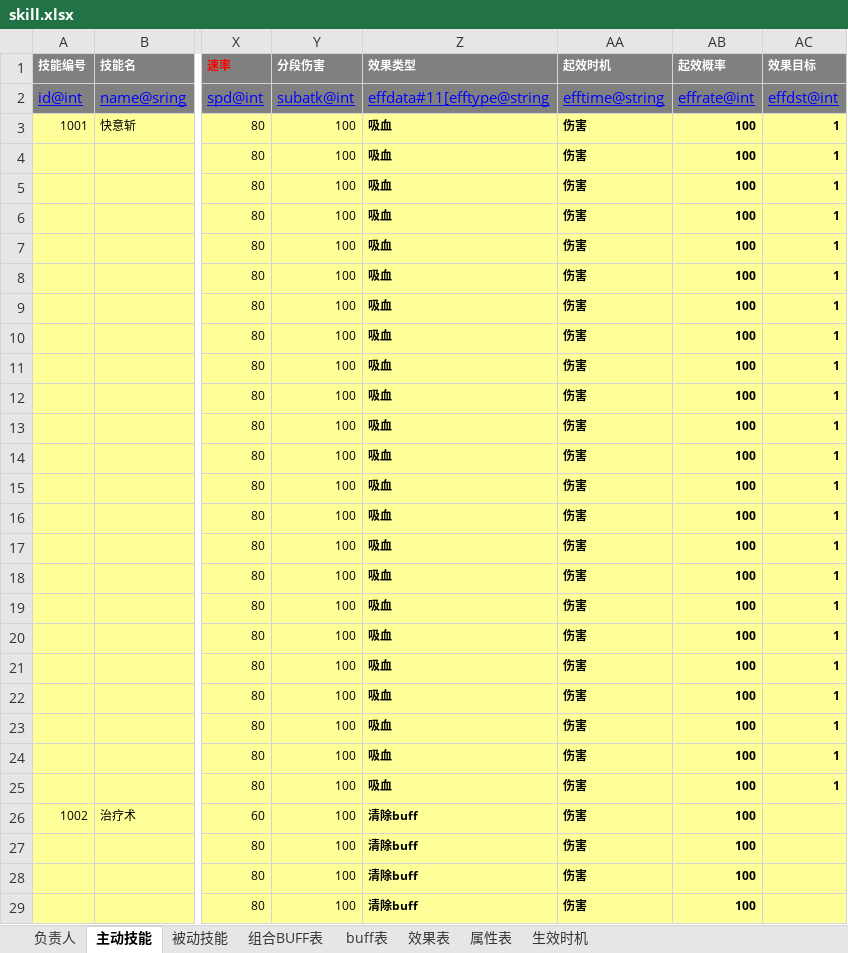
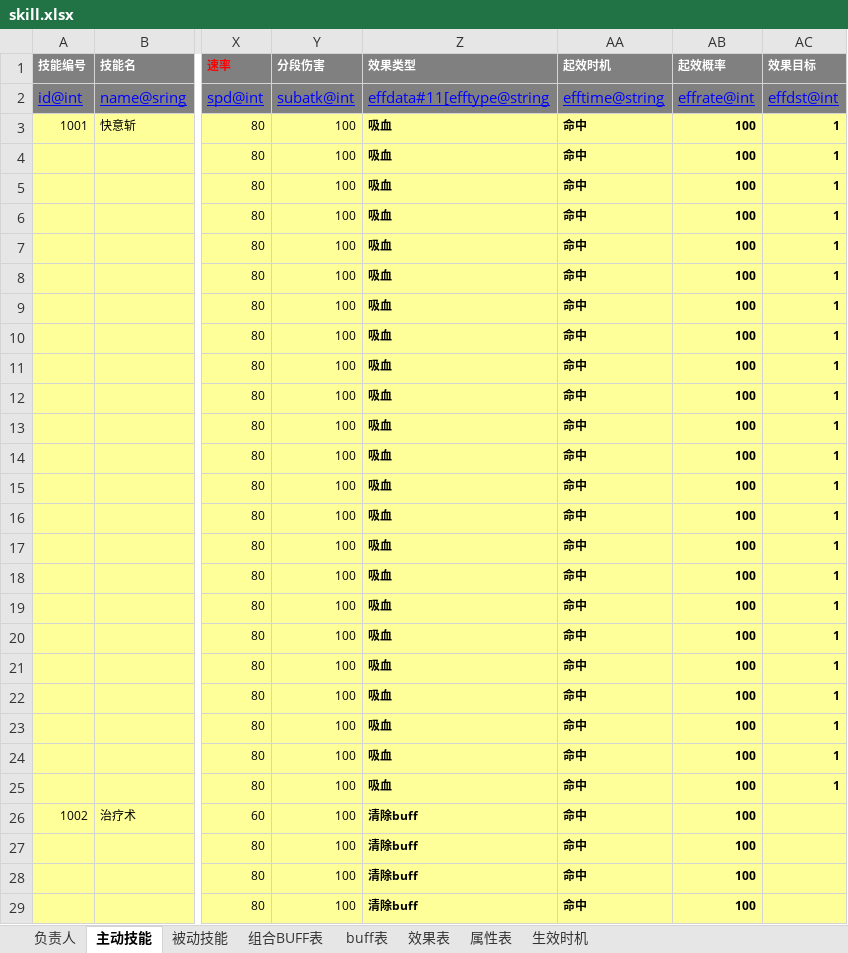
Before and after one commit to hw233/lolita_son, an Excel workbook: tool/table/table/skill.xlsx, sheet 主动技能, drawn as a sheet; only a part is shown, gaps mark what is left out; values as stored, in another font and other column widths than the file's, no borders; conditional formats not drawn; the diff covers the shown part only; the diff names each change by its address in the sheet, - before the commit and + after, or states it on an @@ line.

```diff
--- a/tool/table/table/skill.xlsx (sheet 主动技能)
+++ b/tool/table/table/skill.xlsx (sheet 主动技能)
-AA3:AA29 (起效时机): 伤害
+AA3:AA29 (起效时机): 命中
```
Also changed, not shown: 20 edited cells elsewhere in this sheet, 5 other files.
